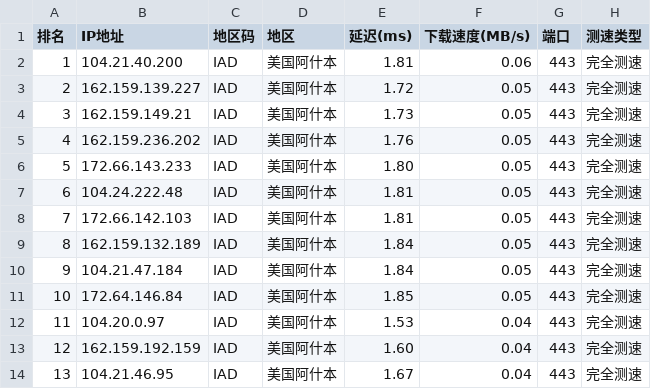
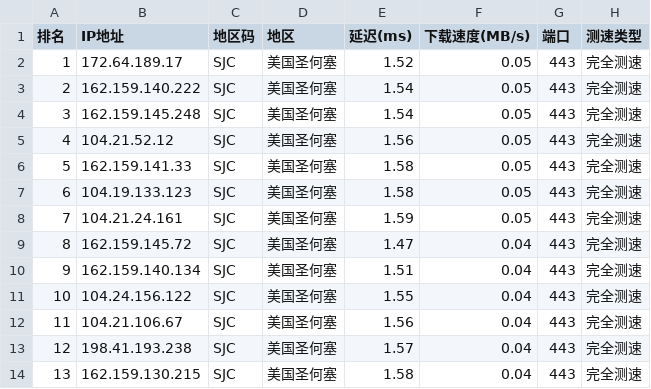
Before and after one commit to ZQ-JACKY/ZQ-CloudFlareScan, a CSV file: ipv4.csv, drawn as a sheet; only a part is shown; the diff covers the shown part only.

```diff
--- a/ipv4.csv
+++ b/ipv4.csv
@@ -1,14 +1,14 @@
 排名,IP地址,地区码,地区,延迟(ms),下载速度(MB/s),端口,测速类型
-1,104.21.40.200,IAD,美国阿什本,1.81,0.06,443,完全测速
-2,162.159.139.227,IAD,美国阿什本,1.72,0.05,443,完全测速
-3,162.159.149.21,IAD,美国阿什本,1.73,0.05,443,完全测速
-4,162.159.236.202,IAD,美国阿什本,1.76,0.05,443,完全测速
-5,172.66.143.233,IAD,美国阿什本,1.80,0.05,443,完全测速
-6,104.24.222.48,IAD,美国阿什本,1.81,0.05,443,完全测速
-7,172.66.142.103,IAD,美国阿什本,1.81,0.05,443,完全测速
-8,162.159.132.189,IAD,美国阿什本,1.84,0.05,443,完全测速
-9,104.21.47.184,IAD,美国阿什本,1.84,0.05,443,完全测速
-10,172.64.146.84,IAD,美国阿什本,1.85,0.05,443,完全测速
-11,104.20.0.97,IAD,美国阿什本,1.53,0.04,443,完全测速
-12,162.159.192.159,IAD,美国阿什本,1.60,0.04,443,完全测速
-13,104.21.46.95,IAD,美国阿什本,1.67,0.04,443,完全测速
+1,172.64.189.17,SJC,美国圣何塞,1.52,0.05,443,完全测速
+2,162.159.140.222,SJC,美国圣何塞,1.54,0.05,443,完全测速
+3,162.159.145.248,SJC,美国圣何塞,1.54,0.05,443,完全测速
+4,104.21.52.12,SJC,美国圣何塞,1.56,0.05,443,完全测速
+5,162.159.141.33,SJC,美国圣何塞,1.58,0.05,443,完全测速
+6,104.19.133.123,SJC,美国圣何塞,1.58,0.05,443,完全测速
+7,104.21.24.161,SJC,美国圣何塞,1.59,0.05,443,完全测速
+8,162.159.145.72,SJC,美国圣何塞,1.47,0.04,443,完全测速
+9,162.159.140.134,SJC,美国圣何塞,1.51,0.04,443,完全测速
+10,104.24.156.122,SJC,美国圣何塞,1.55,0.04,443,完全测速
+11,104.21.106.67,SJC,美国圣何塞,1.56,0.04,443,完全测速
+12,198.41.193.238,SJC,美国圣何塞,1.57,0.04,443,完全测速
+13,162.159.130.215,SJC,美国圣何塞,1.58,0.04,443,完全测速
```
Also changed, not shown: 35 edited cells elsewhere in this file.
